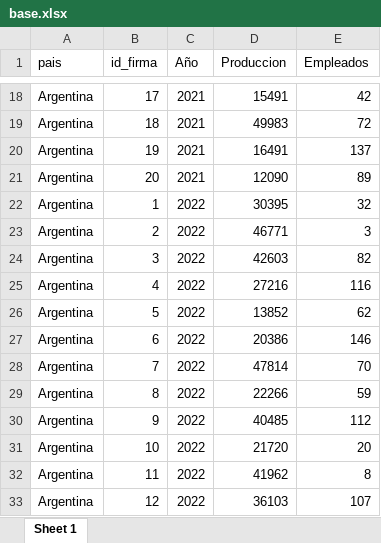
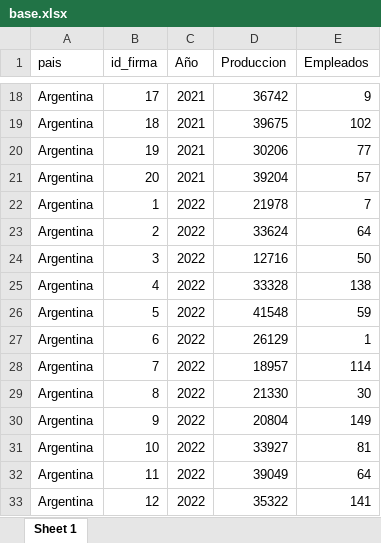
Before and after one commit to franlecam/UNL-Programacion-en-R, an Excel workbook: Scripts de clases/base.xlsx, sheet Sheet 1, drawn as a sheet; only a part is shown, gaps mark what is left out; values as stored, in another font and other column widths than the file's, no borders; the diff covers the shown part only; the diff names each change by its address in the sheet, - before the commit and + after, or states it on an @@ line.

```diff
--- a/Scripts de clases/base.xlsx (sheet Sheet 1)
+++ b/Scripts de clases/base.xlsx (sheet Sheet 1)
-D18 (Produccion): 15491
+D18 (Produccion): 36742
-E18 (Empleados): 42
+E18 (Empleados): 9
-D19 (Produccion): 49983
+D19 (Produccion): 39675
-E19 (Empleados): 72
+E19 (Empleados): 102
-D20 (Produccion): 16491
+D20 (Produccion): 30206
-E20 (Empleados): 137
+E20 (Empleados): 77
-D21 (Produccion): 12090
+D21 (Produccion): 39204
-E21 (Empleados): 89
+E21 (Empleados): 57
-D22 (Produccion): 30395
+D22 (Produccion): 21978
-E22 (Empleados): 32
+E22 (Empleados): 7
-D23 (Produccion): 46771
+D23 (Produccion): 33624
-E23 (Empleados): 3
+E23 (Empleados): 64
-D24 (Produccion): 42603
+D24 (Produccion): 12716
-E24 (Empleados): 82
+E24 (Empleados): 50
-D25 (Produccion): 27216
+D25 (Produccion): 33328
-E25 (Empleados): 116
+E25 (Empleados): 138
-D26 (Produccion): 13852
+D26 (Produccion): 41548
-E26 (Empleados): 62
+E26 (Empleados): 59
-D27 (Produccion): 20386
+D27 (Produccion): 26129
-E27 (Empleados): 146
+E27 (Empleados): 1
-D28 (Produccion): 47814
+D28 (Produccion): 18957
-E28 (Empleados): 70
+E28 (Empleados): 114
-D29 (Produccion): 22266
+D29 (Produccion): 21330
-E29 (Empleados): 59
+E29 (Empleados): 30
-D30 (Produccion): 40485
+D30 (Produccion): 20804
-E30 (Empleados): 112
+E30 (Empleados): 149
-D31 (Produccion): 21720
+D31 (Produccion): 33927
-E31 (Empleados): 20
+E31 (Empleados): 81
-D32 (Produccion): 41962
+D32 (Produccion): 39049
-E32 (Empleados): 8
+E32 (Empleados): 64
-D33 (Produccion): 36103
+D33 (Produccion): 35322
-E33 (Empleados): 107
+E33 (Empleados): 141
```
Also changed, not shown: 168 edited cells elsewhere in this sheet, 2 other files.
